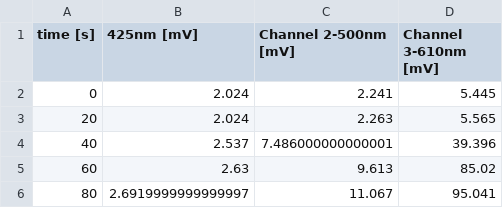
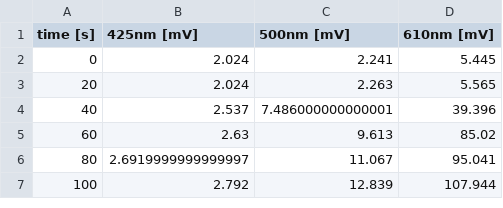
Before and after one commit to mhemmg/datasets, a CSV file: radiation/radiation.csv, drawn as a sheet; only a part is shown; the shorter side is filled out with more unchanged rows.

Commit message:
commit

```diff
--- a/radiation/radiation.csv
+++ b/radiation/radiation.csv
@@ -1,2 +1,2 @@
-time [s],425nm [mV],Channel 2-500nm [mV],Channel 3-610nm [mV]
+time [s],425nm [mV],500nm [mV],610nm [mV]
 0,2.024,2.241,5.445
```
